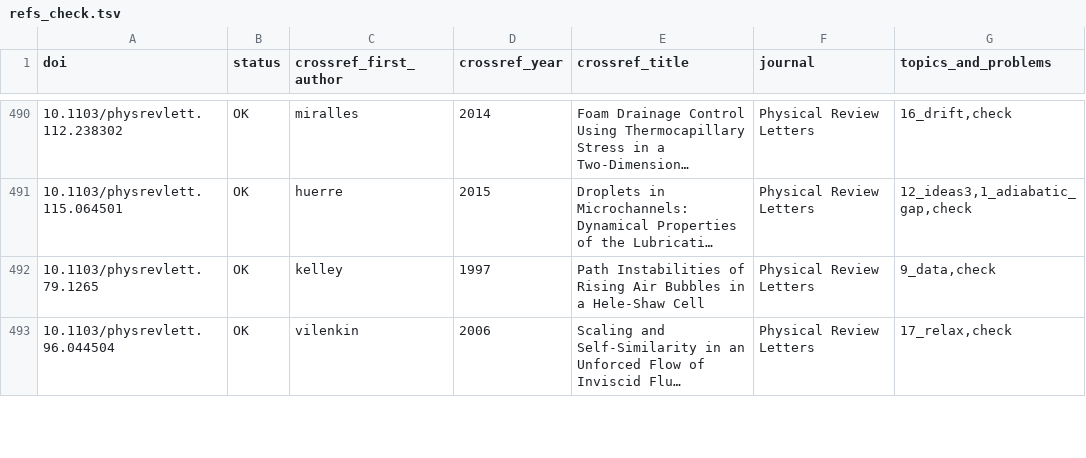
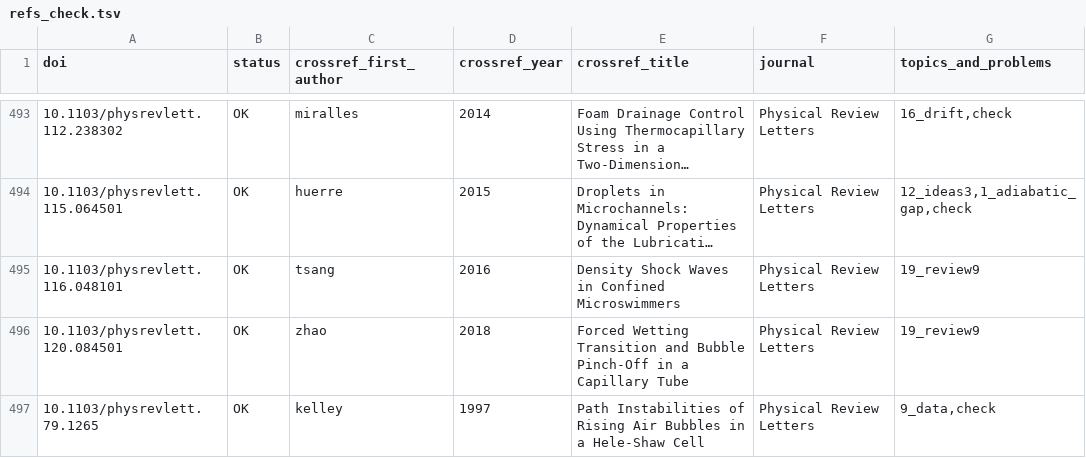
Before and after one commit to tristanchoi2001-collab/bubbles, a TSV file: docs/research/refs_check.tsv, drawn as a sheet; only a part is shown, gaps mark what is left out; the shorter side is filled out with more unchanged rows; long unchanged cells end in …; the diff covers the shown part only; the diff names each change by its address in the sheet, - before the commit and + after, or states it on an @@ line.

```diff
--- a/docs/research/refs_check.tsv
+++ b/docs/research/refs_check.tsv
+row 495: 10.1103/physrevlett.116.048101 | OK | tsang | 2016 | Density Shock Waves in Confined Microswimmers | Physical Review Letters | 19_review9
+row 496: 10.1103/physrevlett.120.084501 | OK | zhao | 2018 | Forced Wetting Transition and Bubble Pinch-Off in a Capillary Tube | Physical Review Letters | 19_review9
```
Also changed, not shown: 5 added rows and 1 edited cell elsewhere in this file, 23 other files.
